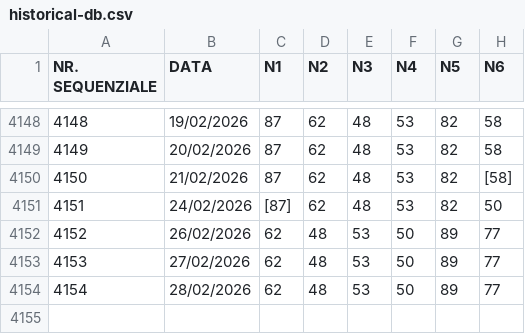
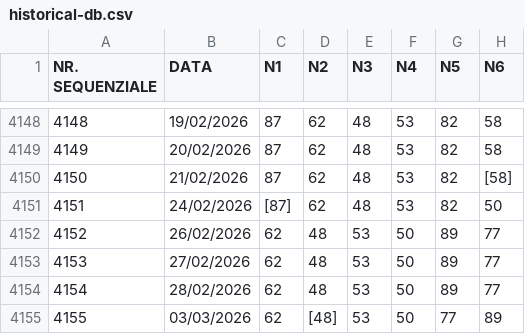
Before and after one commit to giga-labor/SuperenalottoCC, a CSV file: pages/algoritmi/algs/classic-analisi-anomalie-pattern/out/historical-db.csv, drawn as a sheet; only a part is shown, gaps mark what is left out.

```diff
--- a/pages/algoritmi/algs/classic-analisi-anomalie-pattern/out/historical-db.csv
+++ b/pages/algoritmi/algs/classic-analisi-anomalie-pattern/out/historical-db.csv
@@ -4154 +4154,2 @@ NR. SEQUENZIALE,DATA,N1,N2,N3,N4,N5,N6
 4154,28/02/2026,62,48,53,50,89,77
+4155,03/03/2026,62,[48],53,50,77,89
```
Also changed, not shown: pages/algoritmi/algs/classic-coppie-terni-consecutivi/out/historical-db.csv, pages/algoritmi/algs/classic-coppie-terzine-frequenti/out/historical-db.csv, 54 other files.
